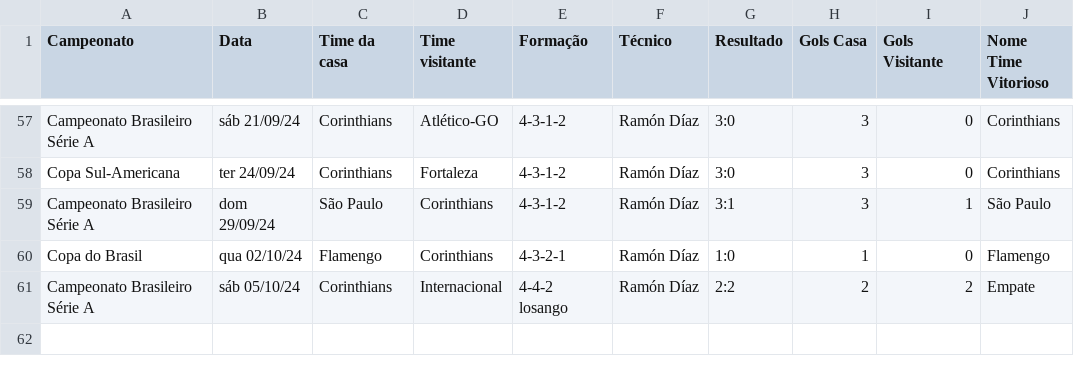
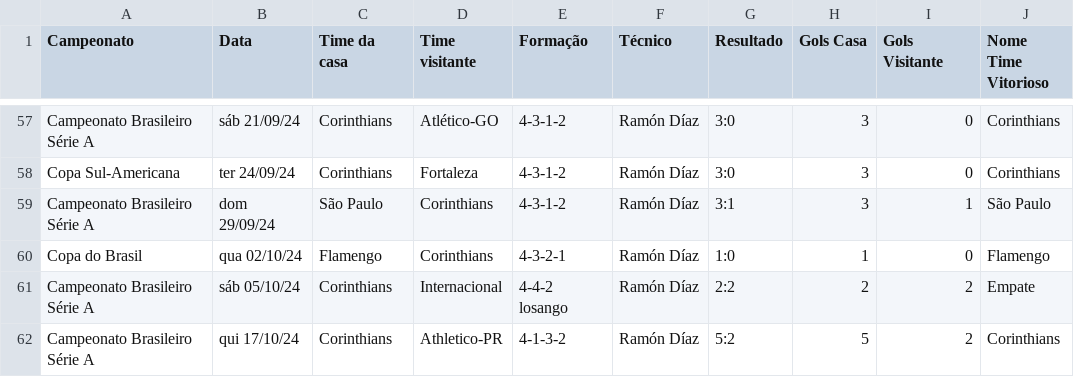
Before and after one commit to vinicius-mouzinho/Aproveitamento-Times-BR, a CSV file: data/Temporada Corinthians 2024.csv, drawn as a sheet; only a part is shown, gaps mark what is left out.

```diff
--- a/data/Temporada Corinthians 2024.csv
+++ b/data/Temporada Corinthians 2024.csv
@@ -61 +61,2 @@ Copa do Brasil,qua 02/10/24,Flamengo,Corinthians,4-3-2-1,Ramón Díaz,1:0,1,0,Fl
 Campeonato Brasileiro Série A,sáb 05/10/24,Corinthians,Internacional,4-4-2 losango,Ramón Díaz,2:2,2,2,Empate
+Campeonato Brasileiro Série A,qui 17/10/24,Corinthians,Athletico-PR,4-1-3-2,Ramón Díaz,5:2,5,2,Corinthians
```
Also changed, not shown: data/Temporada Athletico-PR 2024.csv, data/Temporada Fluminense 2024.csv, 5 other files.
